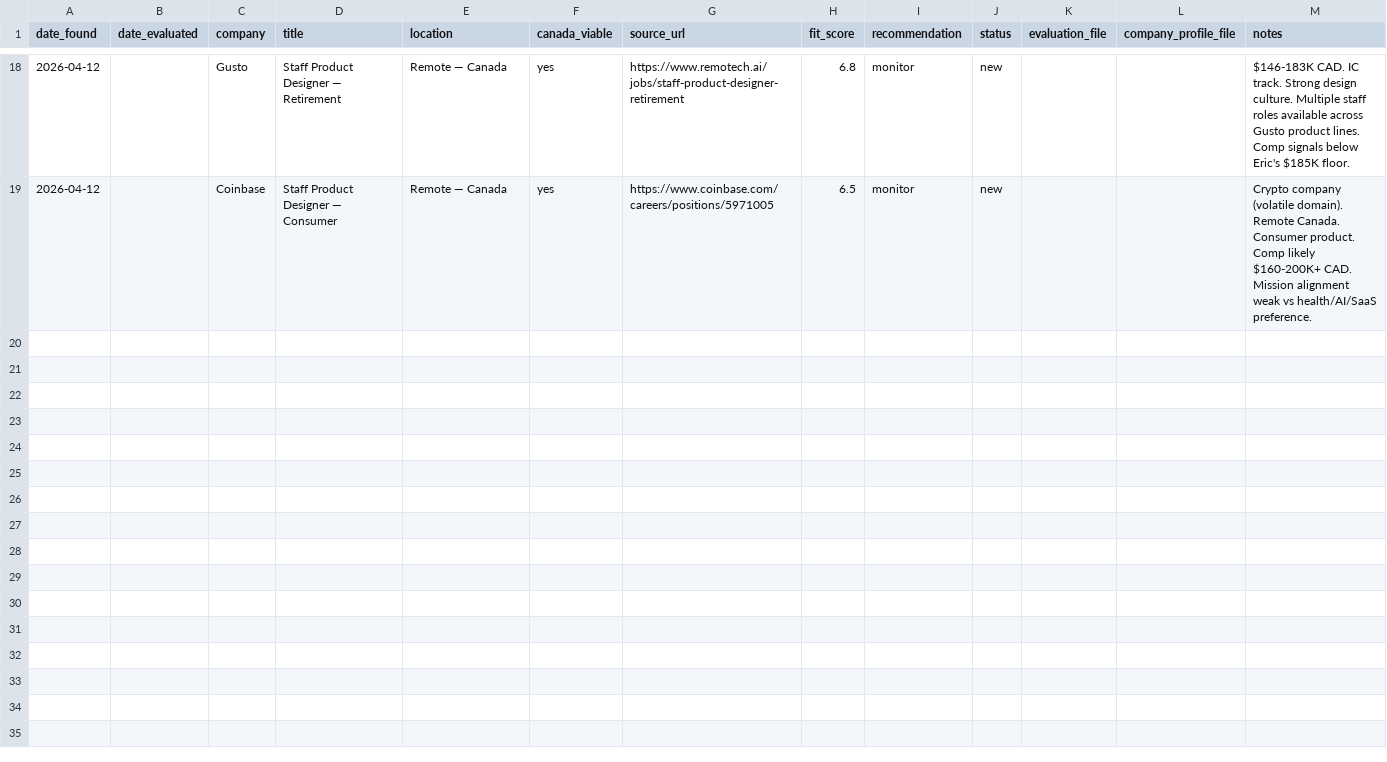
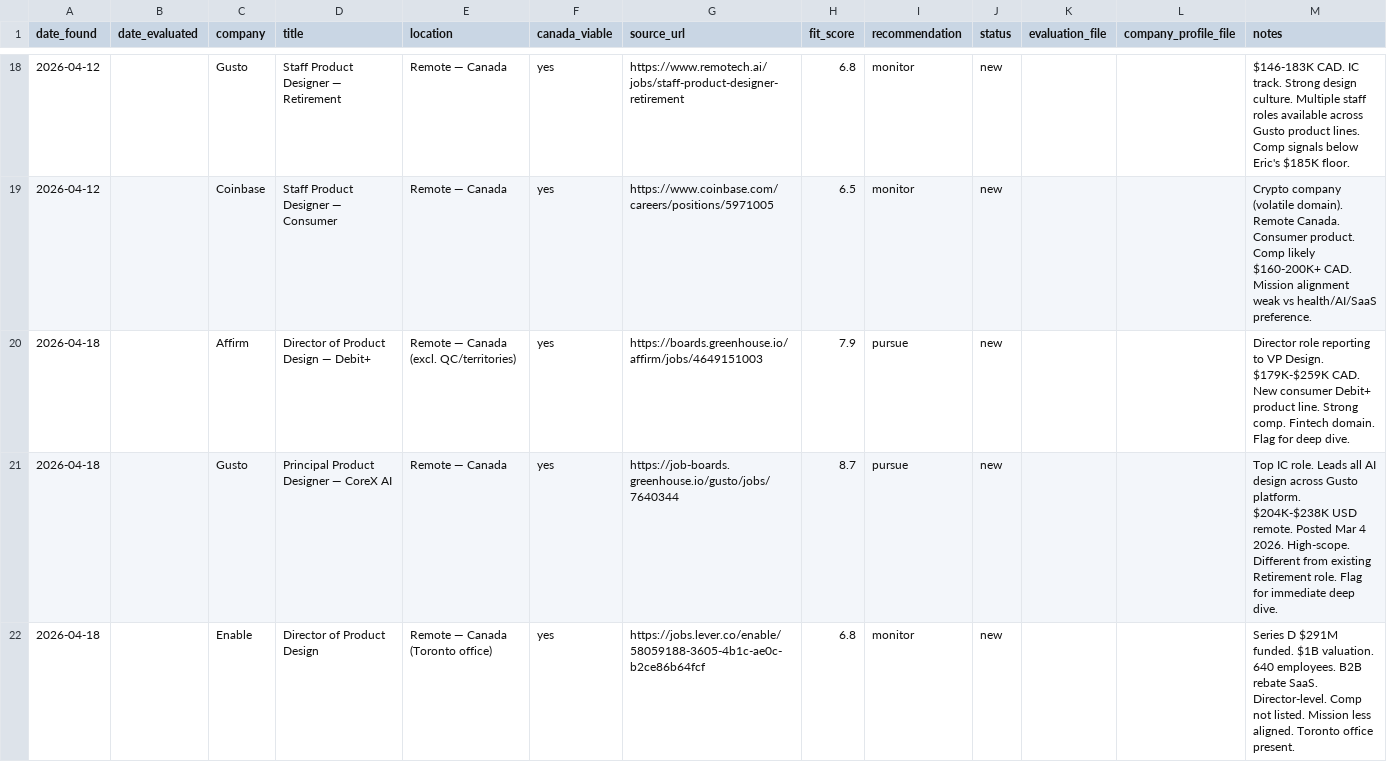
Before and after one commit to ericpuigmarti/job-market-agent, a CSV file: data/roles-tracker.csv, drawn as a sheet; only a part is shown, gaps mark what is left out.

Commit message:
Sweep 2026-04-18: update roles tracker and profile, add tailored resumes
Add STAFF and director resume variants, update tracker with sweep results.

```diff
--- a/data/roles-tracker.csv
+++ b/data/roles-tracker.csv
@@ -19 +19,4 @@ date_found,date_evaluated,company,title,location,canada_viable,source_url,fit_sc
 2026-04-12,,Coinbase,Staff Product Designer — Consumer,Remote — Canada,yes,https://www.coinbase.com/careers/positions/5971005,6.5,monitor,new,,,Crypto company (volatile domain). Remote Canada. Consumer product. Comp likely $160-200K+ CAD. Mission alignment weak vs health/AI/SaaS preference.
+2026-04-18,,Affirm,Director of Product Design — Debit+,Remote — Canada (excl. QC/territories),yes,https://boards.greenhouse.io/affirm/jobs/4649151003,7.9,pursue,new,,,Director role reporting to VP Design. $179K-$259K CAD. New consumer Debit+ product line. Strong comp. Fintech domain. Flag for deep dive.
+2026-04-18,,Gusto,Principal Product Designer — CoreX AI,Remote — Canada,yes,https://job-boards.greenhouse.io/gusto/jobs/7640344,8.7,pursue,new,,,Top IC role. Leads all AI design across Gusto platform. $204K-$238K USD remote. Posted Mar 4 2026. High-scope. Different from existing Retirement role. Flag for immediate deep dive.
+2026-04-18,,Enable,Director of Product Design,Remote — Canada (Toronto office),yes,https://jobs.lever.co/enable/58059188-3605-4b1c-ae0c-b2ce86b64fcf,6.8,monitor,new,,,Series D $291M funded. $1B valuation. 640 employees. B2B rebate SaaS. Director-level. Comp not listed. Mission less aligned. Toronto office present.
```
Also changed, not shown: 5 other files.
